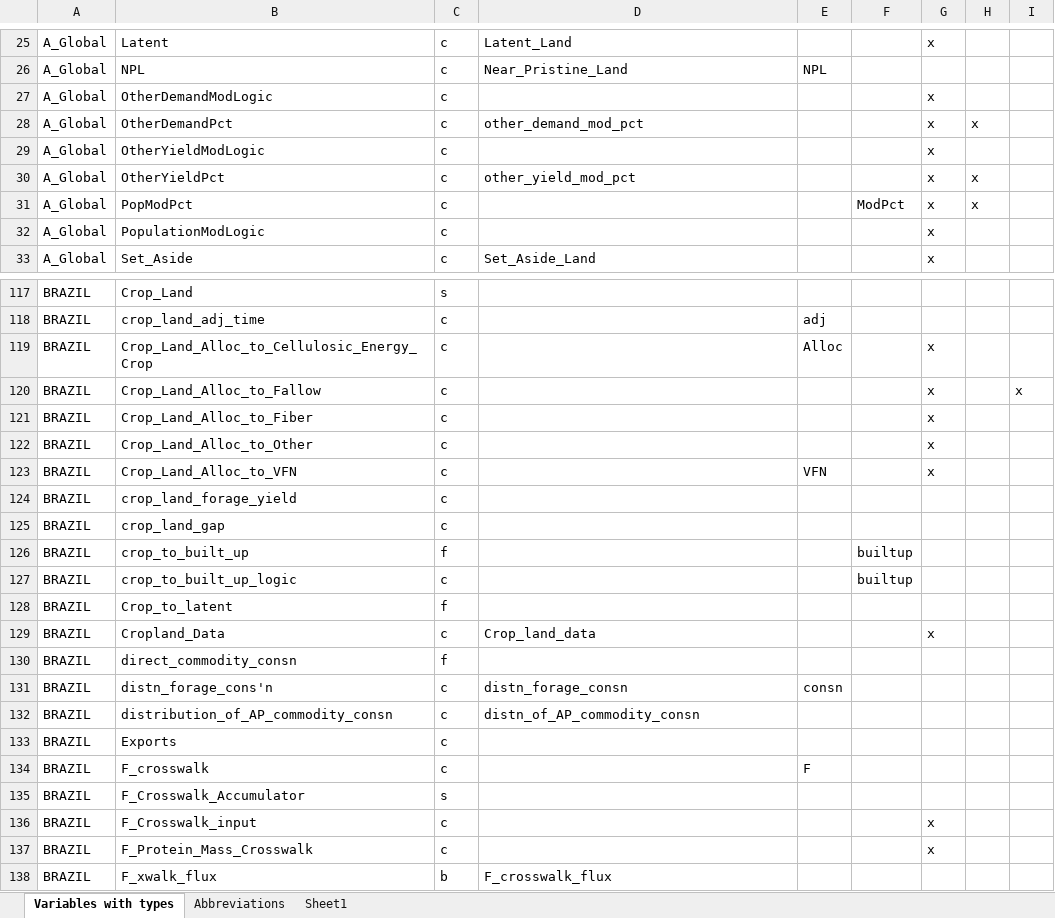
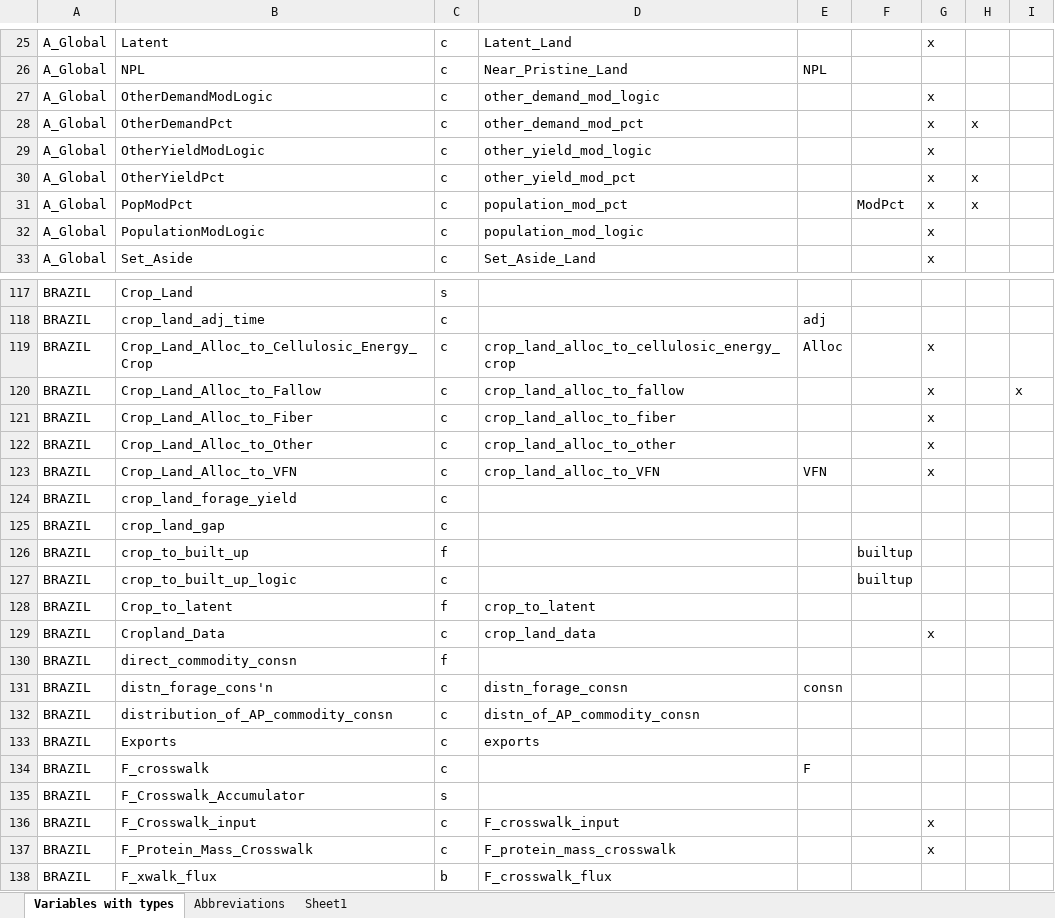
Before and after one commit to NREL/bioluc, an Excel workbook: testing/Variables with types.xlsx, sheet Variables with types, drawn as a sheet; only a part is shown, gaps mark what is left out; values as stored, in another font and other column widths than the file's, no borders; the diff covers the shown part only; the diff names each change by its address in the sheet, - before the commit and + after, or states it on an @@ line.

Commit message:
added proposed variable changes in response to issues #6 and #8

```diff
--- a/testing/Variables with types.xlsx (sheet Variables with types)
+++ b/testing/Variables with types.xlsx (sheet Variables with types)
-D27: (empty)
+D27: other_demand_mod_logic
-D29: (empty)
+D29: other_yield_mod_logic
-D31: (empty)
+D31: population_mod_pct
-D32: (empty)
+D32: population_mod_logic
-D119: (empty)
+D119: crop_land_alloc_to_cellulosic_energy_crop
-D120: (empty)
+D120: crop_land_alloc_to_fallow
-D121: (empty)
+D121: crop_land_alloc_to_fiber
-D122: (empty)
+D122: crop_land_alloc_to_other
-D123: (empty)
+D123: crop_land_alloc_to_VFN
-D128: (empty)
+D128: crop_to_latent
-D129: Crop_land_data
+D129: crop_land_data
-D133: (empty)
+D133: exports
-D136: (empty)
+D136: F_crosswalk_input
-D137: (empty)
+D137: F_protein_mass_crosswalk
```
Also changed, not shown: 53 edited cells elsewhere in this sheet.
